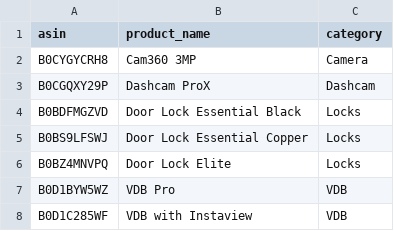
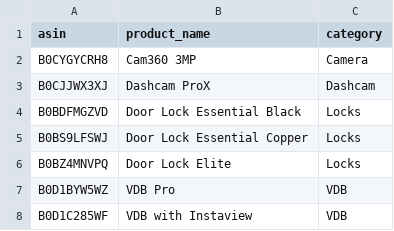
Before and after one commit to Vrishank-Gupta/amazon-reviews-scraper, a CSV file: data/asins.csv, drawn as a sheet.

```diff
--- a/data/asins.csv
+++ b/data/asins.csv
@@ -2,3 +2,3 @@ asin,product_name,category
 B0CYGYCRH8,Cam360 3MP,Camera
-B0CGQXY29P,Dashcam ProX,Dashcam
+B0CJJWX3XJ,Dashcam ProX,Dashcam
 B0BDFMGZVD,Door Lock Essential Black,Locks
```
Also changed, not shown: 58 other files.
